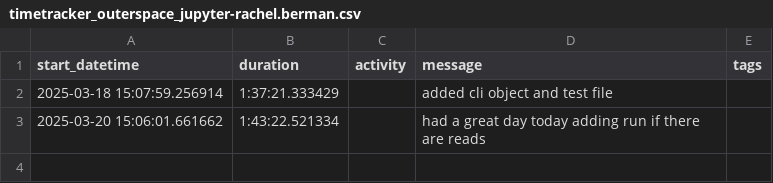
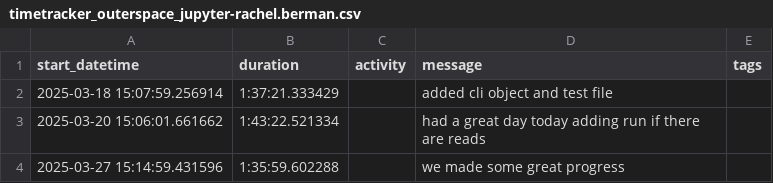
Before and after one commit to JudoWill/outerspace, a CSV file: doc/timetracking/timetracker_outerspace_jupyter-rachel.berman.csv, drawn as a sheet.

Commit message:
time tracking for yesterday where we made it work

```diff
--- a/doc/timetracking/timetracker_outerspace_jupyter-rachel.berman.csv
+++ b/doc/timetracking/timetracker_outerspace_jupyter-rachel.berman.csv
@@ -3 +3,2 @@ start_datetime,duration,activity,message,tags
 2025-03-20 15:06:01.661662,1:43:22.521334,,had a great day today adding run if there are reads,
+2025-03-27 15:14:59.431596,1:35:59.602288,,we made some great progress,
```
